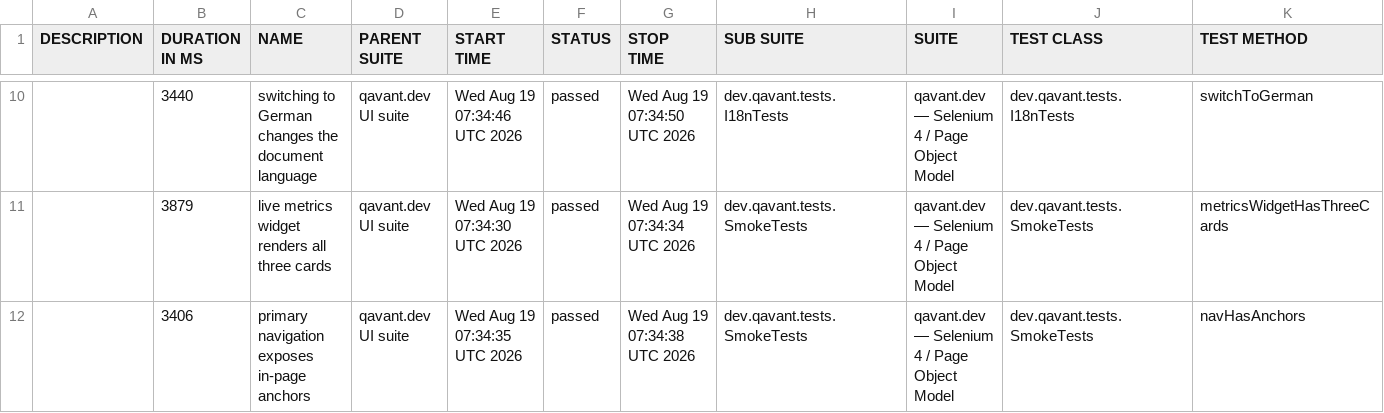
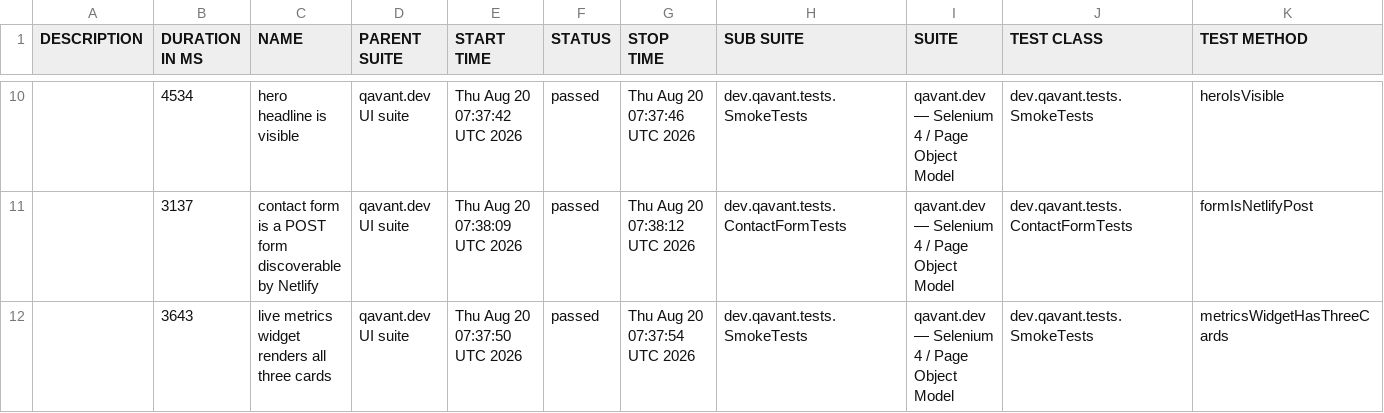
Before and after one commit to peterolah-qa/qavant-selenium, a CSV file: data/suites.csv, drawn as a sheet; only a part is shown, gaps mark what is left out; the diff covers the shown part only.

```diff
--- a/data/suites.csv
+++ b/data/suites.csv
@@ -10,3 +10,3 @@
-"","3440","switching to German changes the document language","qavant.dev UI suite","Wed Aug 19 07:34:46 UTC 2026","passed","Wed Aug 19 07:34:50 UTC 2026","dev.qavant.tests.I18nTests","qavant.dev — Selenium 4 / Page Object Model","dev.qavant.tests.I18nTests","switchToGerman"
-"","3879","live metrics widget renders all three cards","qavant.dev UI suite","Wed Aug 19 07:34:30 UTC 2026","passed","Wed Aug 19 07:34:34 UTC 2026","dev.qavant.tests.SmokeTests","qavant.dev — Selenium 4 / Page Object Model","dev.qavant.tests.SmokeTests","metricsWidgetHasThreeCards"
-"","3406","primary navigation exposes in-page anchors","qavant.dev UI suite","Wed Aug 19 07:34:35 UTC 2026","passed","Wed Aug 19 07:34:38 UTC 2026","dev.qavant.tests.SmokeTests","qavant.dev — Selenium 4 / Page Object Model","dev.qavant.tests.SmokeTests","navHasAnchors"
+"","4534","hero headline is visible","qavant.dev UI suite","Thu Aug 20 07:37:42 UTC 2026","passed","Thu Aug 20 07:37:46 UTC 2026","dev.qavant.tests.SmokeTests","qavant.dev — Selenium 4 / Page Object Model","dev.qavant.tests.SmokeTests","heroIsVisible"
+"","3137","contact form is a POST form discoverable by Netlify","qavant.dev UI suite","Thu Aug 20 07:38:09 UTC 2026","passed","Thu Aug 20 07:38:12 UTC 2026","dev.qavant.tests.ContactFormTests","qavant.dev — Selenium 4 / Page Object Model","dev.qavant.tests.ContactFormTests","formIsNetlifyPost"
+"","3643","live metrics widget renders all three cards","qavant.dev UI suite","Thu Aug 20 07:37:50 UTC 2026","passed","Thu Aug 20 07:37:54 UTC 2026","dev.qavant.tests.SmokeTests","qavant.dev — Selenium 4 / Page Object Model","dev.qavant.tests.SmokeTests","metricsWidgetHasThreeCards"
```
Also changed, not shown: 2 added rows, 2 removed rows and 26 edited cells elsewhere in this file, 36 other files.
